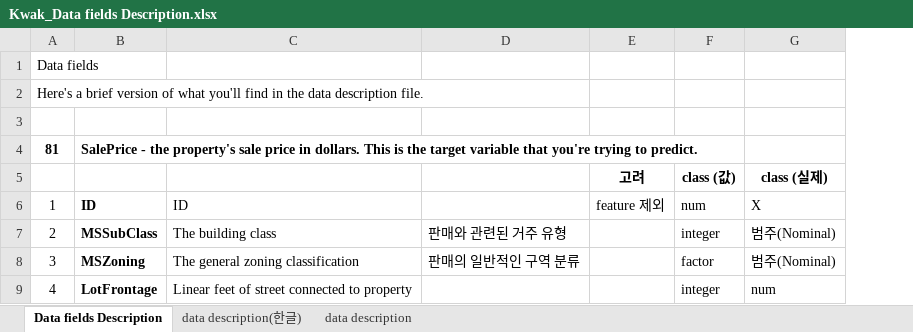
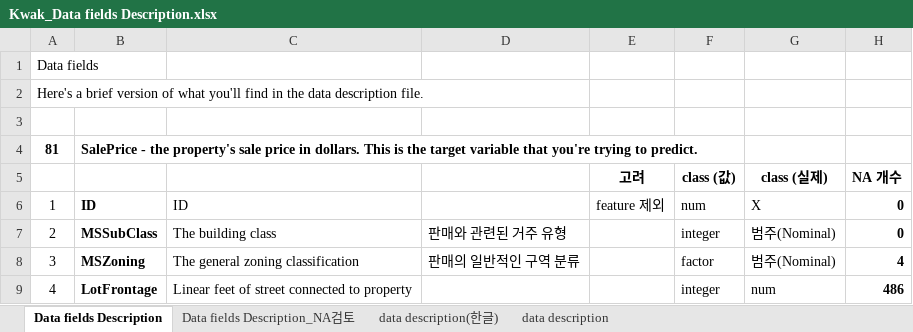
Before and after one commit to longnym/ml_lab, an Excel workbook: Heesuk/Kwak_Data fields Description.xlsx, sheet Data fields Description, drawn as a sheet; only a part is shown; values as stored, in another font and other column widths than the file's, no borders; conditional formats not drawn; the diff names each change by its address in the sheet, - before the commit and + after, or states it on an @@ line.

```diff
--- a/Heesuk/Kwak_Data fields Description.xlsx (sheet Data fields Description)
+++ b/Heesuk/Kwak_Data fields Description.xlsx (sheet Data fields Description)
+sheet tab: Data fields Description_NA검토
+column H, rows 5-9: NA 개수 | 0 | 0 | 4 | 486
```
